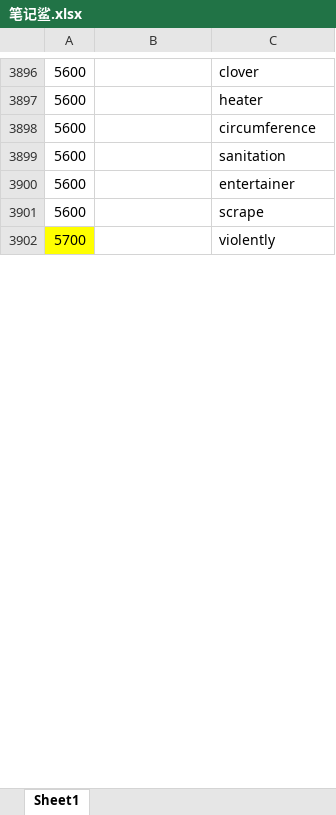
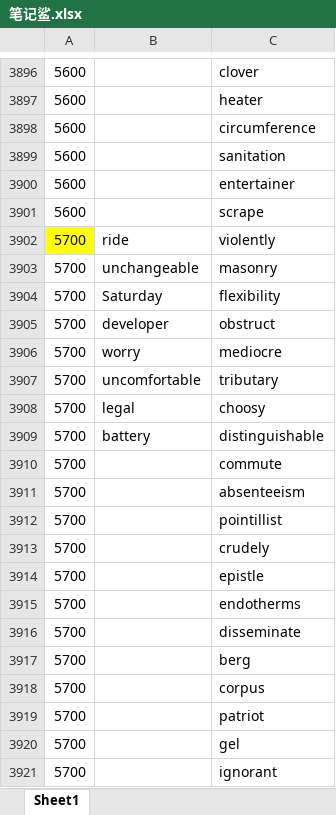
Before and after one commit to ambitiouschild/GitEnglish, an Excel workbook: 笔记鲨.xlsx, sheet Sheet1, drawn as a sheet; only a part is shown, gaps mark what is left out; values as stored, in another font and other column widths than the file's, no borders; the diff covers the shown part only; the diff names each change by its address in the sheet, - before the commit and + after, or states it on an @@ line.

Commit message:
【笔记鲨】单词分类【5700】

```diff
--- a/笔记鲨.xlsx (sheet Sheet1)
+++ b/笔记鲨.xlsx (sheet Sheet1)
-B3902: (empty)
+B3902: ride
+row 3903: 5700 | unchangeable | masonry
+row 3904: 5700 | Saturday | flexibility
+row 3905: 5700 | developer | obstruct
+row 3906: 5700 | worry | mediocre
+row 3907: 5700 | uncomfortable | tributary
+row 3908: 5700 | legal | choosy
+row 3909: 5700 | battery | distinguishable
+row 3910: 5700 |  | commute
+row 3911: 5700 |  | absenteeism
+row 3912: 5700 |  | pointillist
+row 3913: 5700 |  | crudely
+row 3914: 5700 |  | epistle
+row 3915: 5700 |  | endotherms
+row 3916: 5700 |  | disseminate
+row 3917: 5700 |  | berg
+row 3918: 5700 |  | corpus
+row 3919: 5700 |  | patriot
+row 3920: 5700 |  | gel
+row 3921: 5700 |  | ignorant
```
Also changed, not shown: 85 added rows and 5 edited cells elsewhere in this sheet.
